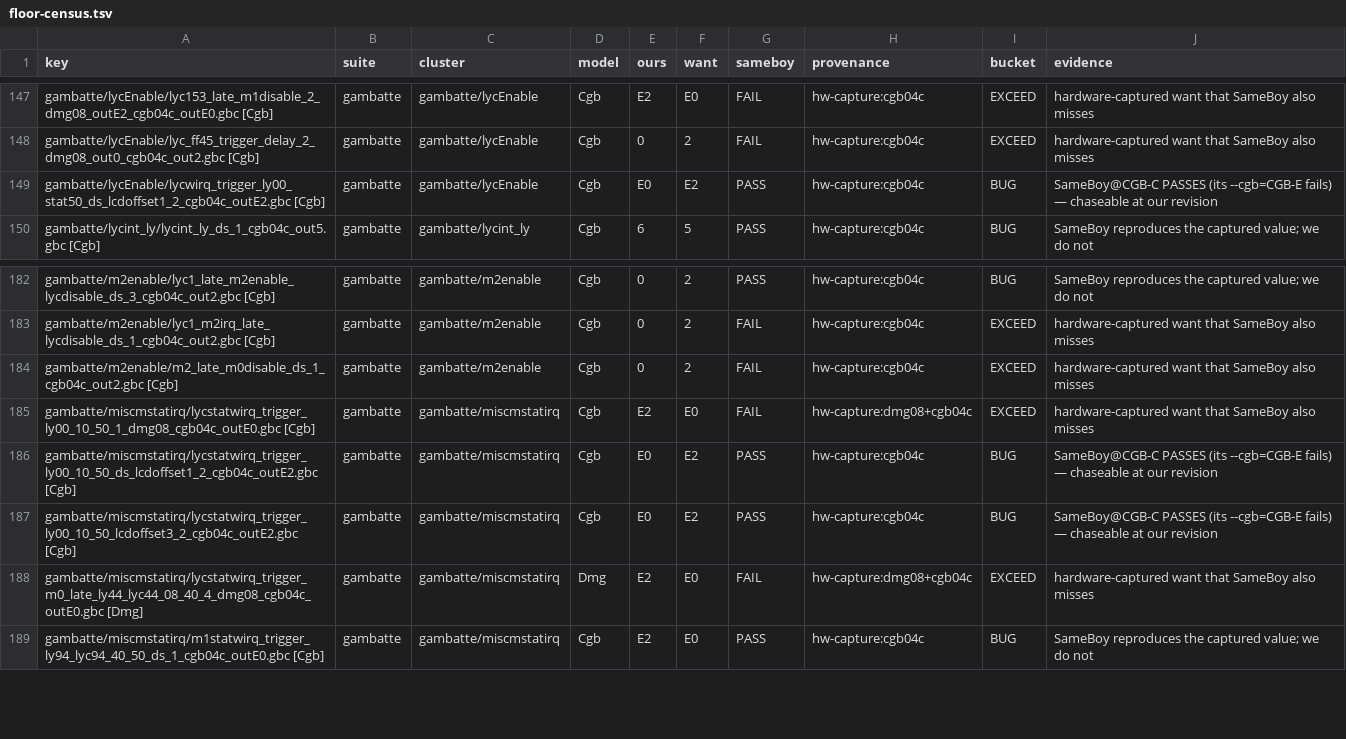
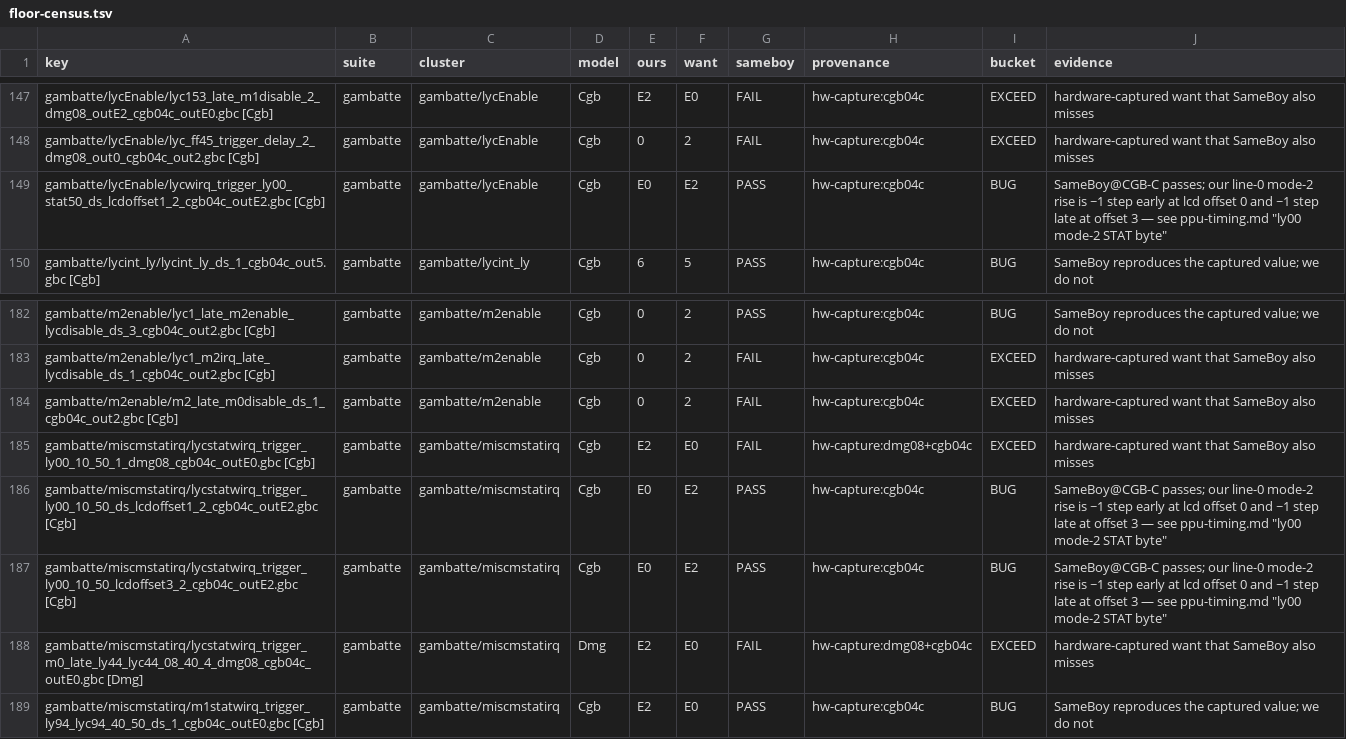
Before and after one commit to FDDTheLucario/slopgb, a TSV file: docs/hardware-state/floor-census.tsv, drawn as a sheet; only a part is shown, gaps mark what is left out.

```diff
--- a/docs/hardware-state/floor-census.tsv
+++ b/docs/hardware-state/floor-census.tsv
@@ -148,3 +148,3 @@ gambatte/lycEnable/lyc153_late_m1disable_2_dmg08_outE2_cgb04c_outE0.gbc [Cgb]	ga
 gambatte/lycEnable/lyc_ff45_trigger_delay_2_dmg08_out0_cgb04c_out2.gbc [Cgb]	gambatte	gambatte/lycEnable	Cgb	0	2	FAIL	hw-capture:cgb04c	EXCEED	hardware-captured want that SameBoy also misses
-gambatte/lycEnable/lycwirq_trigger_ly00_stat50_ds_lcdoffset1_2_cgb04c_outE2.gbc [Cgb]	gambatte	gambatte/lycEnable	Cgb	E0	E2	PASS	hw-capture:cgb04c	BUG	SameBoy@CGB-C PASSES (its --cgb=CGB-E fails) — chaseable at our revision
+gambatte/lycEnable/lycwirq_trigger_ly00_stat50_ds_lcdoffset1_2_cgb04c_outE2.gbc [Cgb]	gambatte	gambatte/lycEnable	Cgb	E0	E2	PASS	hw-capture:cgb04c	BUG	SameBoy@CGB-C passes; our line-0 mode-2 rise is ~1 step early at lcd offset 0 and ~1 step late at offset 3 — see ppu-timing.md "ly00 mode-2 STAT byte"
 gambatte/lycint_ly/lycint_ly_ds_1_cgb04c_out5.gbc [Cgb]	gambatte	gambatte/lycint_ly	Cgb	6	5	PASS	hw-capture:cgb04c	BUG	SameBoy reproduces the captured value; we do not
@@ -185,4 +185,4 @@ gambatte/m2enable/m2_late_m0disable_ds_1_cgb04c_out2.gbc [Cgb]	gambatte	gambatte
 gambatte/miscmstatirq/lycstatwirq_trigger_ly00_10_50_1_dmg08_cgb04c_outE0.gbc [Cgb]	gambatte	gambatte/miscmstatirq	Cgb	E2	E0	FAIL	hw-capture:dmg08+cgb04c	EXCEED	hardware-captured want that SameBoy also misses
-gambatte/miscmstatirq/lycstatwirq_trigger_ly00_10_50_ds_lcdoffset1_2_cgb04c_outE2.gbc [Cgb]	gambatte	gambatte/miscmstatirq	Cgb	E0	E2	PASS	hw-capture:cgb04c	BUG	SameBoy@CGB-C PASSES (its --cgb=CGB-E fails) — chaseable at our revision
-gambatte/miscmstatirq/lycstatwirq_trigger_ly00_10_50_lcdoffset3_2_cgb04c_outE2.gbc [Cgb]	gambatte	gambatte/miscmstatirq	Cgb	E0	E2	PASS	hw-capture:cgb04c	BUG	SameBoy@CGB-C PASSES (its --cgb=CGB-E fails) — chaseable at our revision
+gambatte/miscmstatirq/lycstatwirq_trigger_ly00_10_50_ds_lcdoffset1_2_cgb04c_outE2.gbc [Cgb]	gambatte	gambatte/miscmstatirq	Cgb	E0	E2	PASS	hw-capture:cgb04c	BUG	SameBoy@CGB-C passes; our line-0 mode-2 rise is ~1 step early at lcd offset 0 and ~1 step late at offset 3 — see ppu-timing.md "ly00 mode-2 STAT byte"
+gambatte/miscmstatirq/lycstatwirq_trigger_ly00_10_50_lcdoffset3_2_cgb04c_outE2.gbc [Cgb]	gambatte	gambatte/miscmstatirq	Cgb	E0	E2	PASS	hw-capture:cgb04c	BUG	SameBoy@CGB-C passes; our line-0 mode-2 rise is ~1 step early at lcd offset 0 and ~1 step late at offset 3 — see ppu-timing.md "ly00 mode-2 STAT byte"
 gambatte/miscmstatirq/lycstatwirq_trigger_m0_late_ly44_lyc44_08_40_4_dmg08_cgb04c_outE0.gbc [Dmg]	gambatte	gambatte/miscmstatirq	Dmg	E2	E0	FAIL	hw-capture:dmg08+cgb04c	EXCEED	hardware-captured want that SameBoy also misses
```
Also changed, not shown: 1 other file.
